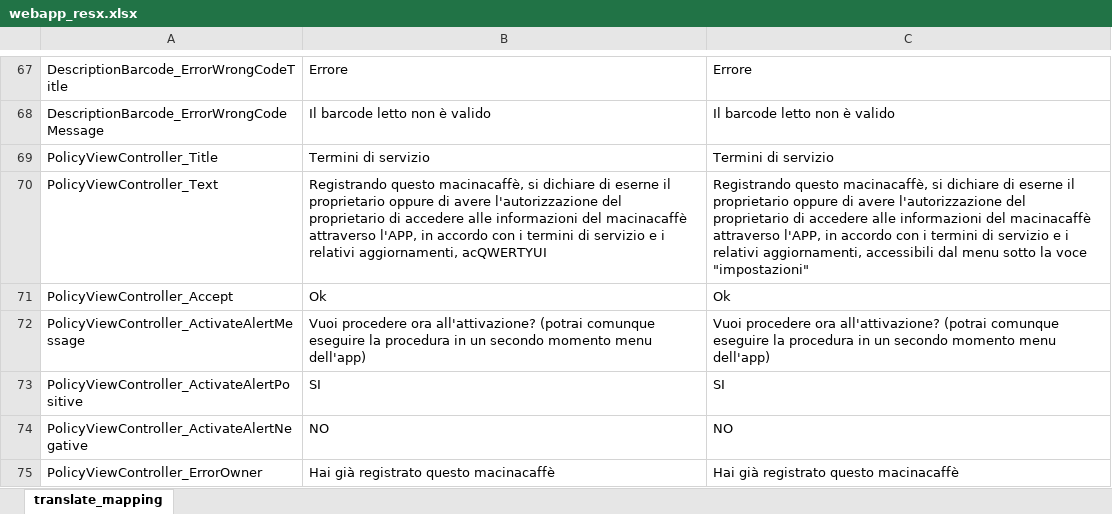
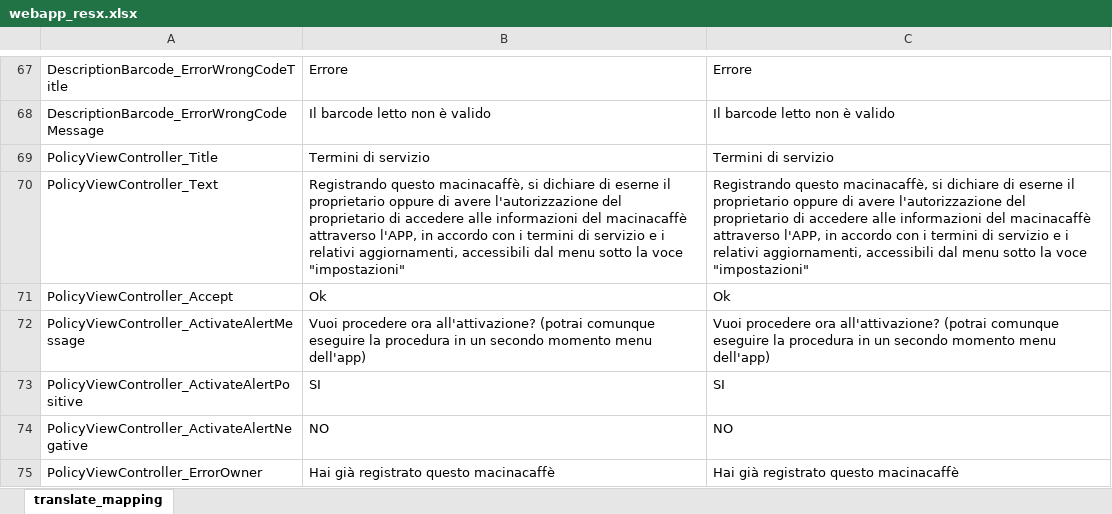
Before and after one commit to Hao-Quan/txt_parser, an Excel workbook: parser_resources_excel/webapp_resx.xlsx, sheet translate_mapping, drawn as a sheet; only a part is shown, gaps mark what is left out; values as stored, in another font and other column widths than the file's, no borders; table styles not drawn; the diff names each change by its address in the sheet, - before the commit and + after, or states it on an @@ line.

Commit message:
update to new "Excel data reader" to avoid 255 maximium characters limitation.

```diff
--- a/parser_resources_excel/webapp_resx.xlsx (sheet translate_mapping)
+++ b/parser_resources_excel/webapp_resx.xlsx (sheet translate_mapping)
-B70: …relativi aggiornamenti, acQWERTYUI
+B70: …relativi aggiornamenti, accessibili dal menu sotto la voce "impostazioni"
```
Also changed, not shown: 5 other files.
